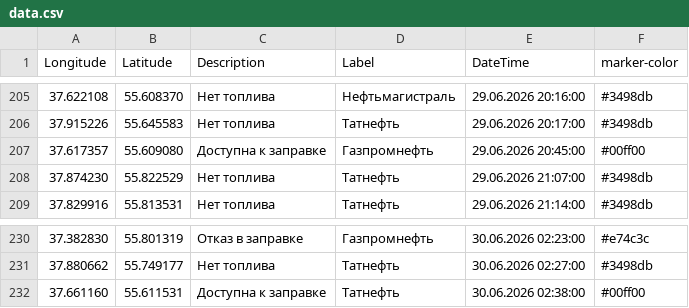
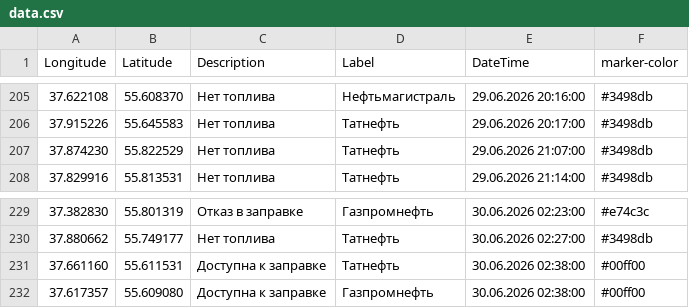
Before and after one commit to ProilKarpenko/Proil_AZS, a CSV file: data.csv, drawn as a sheet; only a part is shown, gaps mark what is left out.

Commit message:
Автоматическое обновление

```diff
--- a/data.csv
+++ b/data.csv
@@ -206,3 +206,2 @@ Longitude;Latitude;Description;Label;DateTime;marker-color
 37.915226;55.645583;Нет топлива;Татнефть;29.06.2026 20:17:00;#3498db
-37.617357;55.609080;Доступна к заправке;Газпромнефть ;29.06.2026 20:45:00;#00ff00
 37.874230;55.822529;Нет топлива;Татнефть;29.06.2026 21:07:00;#3498db
@@ -232 +231,2 @@ Longitude;Latitude;Description;Label;DateTime;marker-color
 37.661160;55.611531;Доступна к заправке;Татнефть ;30.06.2026 02:38:00;#00ff00
+37.617357;55.609080;Доступна к заправке;Газпромнефть ;30.06.2026 02:38:00;#00ff00
```
